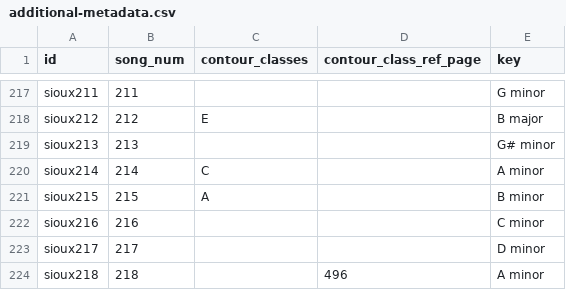
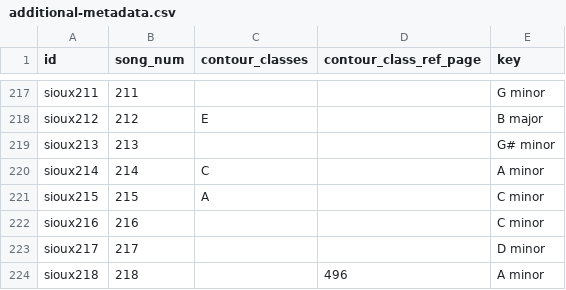
Before and after one commit to bacor/catafolk-registry, a CSV file: corpora/densmore-teton-sioux/0.0.1/src/additional-metadata.csv, drawn as a sheet; only a part is shown, gaps mark what is left out.

Commit message:
fix key of song 215: p 524 lists B minor instead of C minor

```diff
--- a/corpora/densmore-teton-sioux/0.0.1/src/additional-metadata.csv
+++ b/corpora/densmore-teton-sioux/0.0.1/src/additional-metadata.csv
@@ -220,3 +220,3 @@ sioux213,213,,,G# minor
 sioux214,214,C,,A minor
-sioux215,215,A,,B minor
+sioux215,215,A,,C minor
 sioux216,216,,,C minor
```
